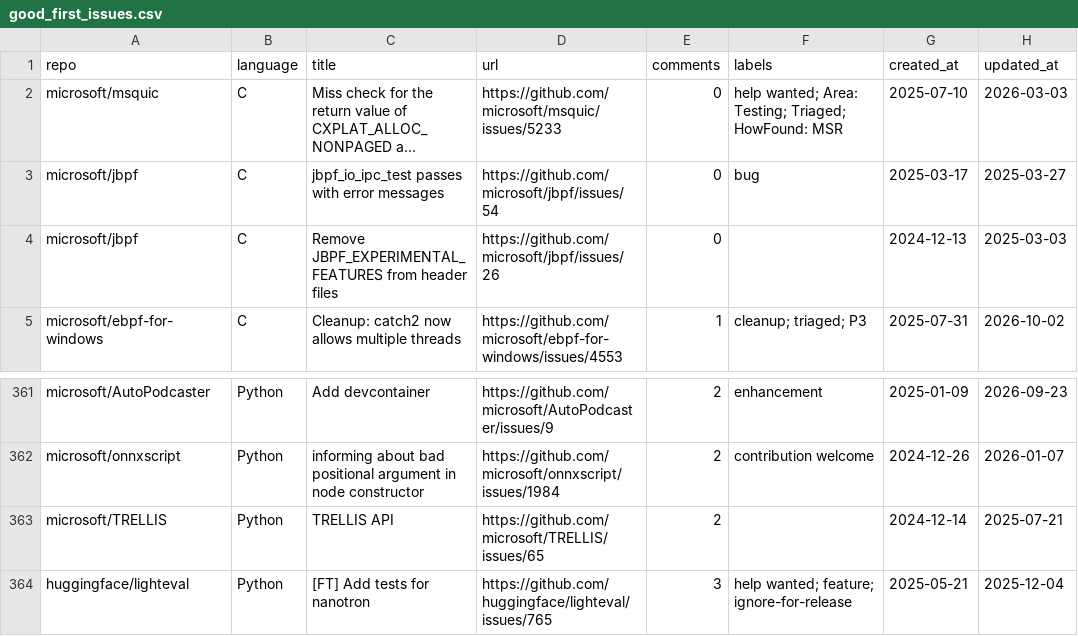
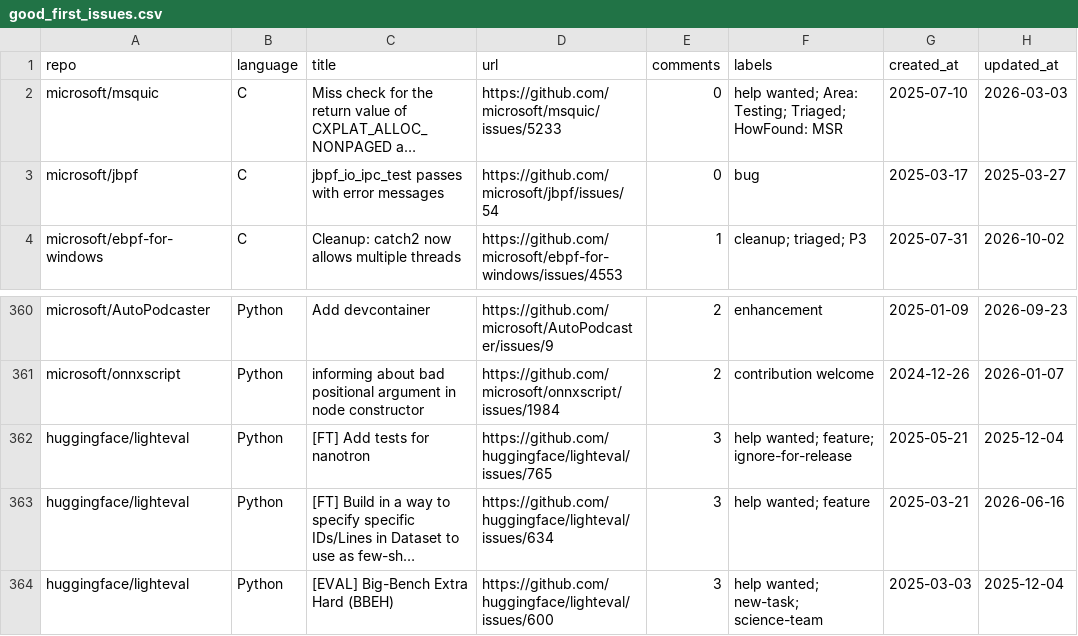
Before and after one commit to drkrillo/good-first-issues, a CSV file: good_first_issues.csv, drawn as a sheet; only a part is shown, gaps mark what is left out; the shorter side is filled out with more unchanged rows; long unchanged cells end in …; removed rows and columns are numbered as before the commit, all else as after; the diff covers the shown part only; the diff names each change by its address in the sheet, - before the commit and + after, or states it on an @@ line.

```diff
--- a/good_first_issues.csv
+++ b/good_first_issues.csv
-row 4: microsoft/jbpf | C | Remove JBPF_EXPERIMENTAL_FEATURES from header files | https://github.com/microsoft/jbpf/issues/26 | 0 |  | 2024-12-13 | 2025-03-03
-row 363: microsoft/TRELLIS | Python | TRELLIS API | https://github.com/microsoft/TRELLIS/issues/65 | 2 |  | 2024-12-14 | 2025-07-21
```
Also changed, not shown: 5 added rows, 3 removed rows and 4 edited cells elsewhere in this file, 1 other file.
